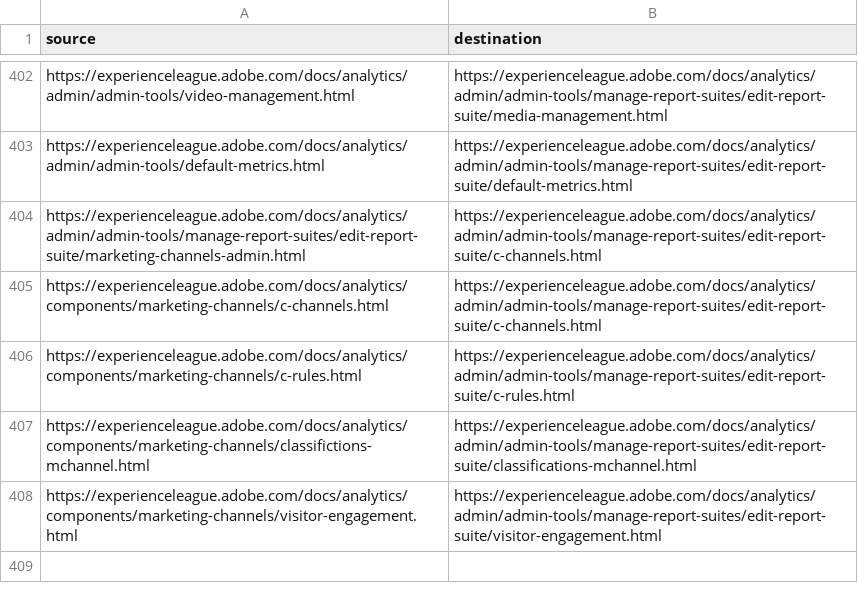
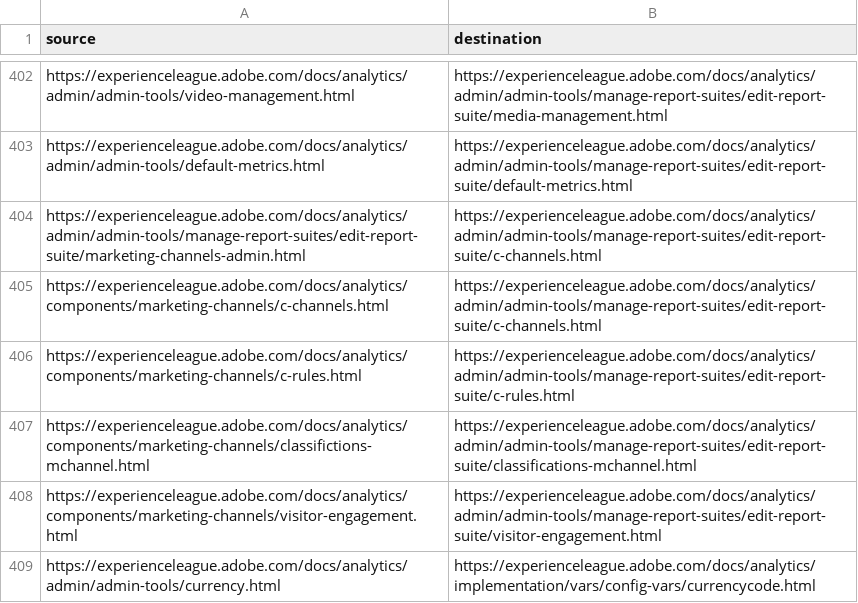
Before and after one commit to AdobeDocs/analytics.nl-NL, a CSV file: redirects.csv, drawn as a sheet; only a part is shown, gaps mark what is left out; the diff names each change by its address in the sheet, - before the commit and + after, or states it on an @@ line.

Commit message:
Sync non localizable files for core commit 9a226342cf37c32135139a6042d14b0146c029d0

```diff
--- a/redirects.csv
+++ b/redirects.csv
+row 409: https://experienceleague.adobe.com/docs/analytics/admin/admin-tools/currency.html | https://experienceleague.adobe.com/docs/analytics/implementation/vars/config-vars/currencycode.html
```
